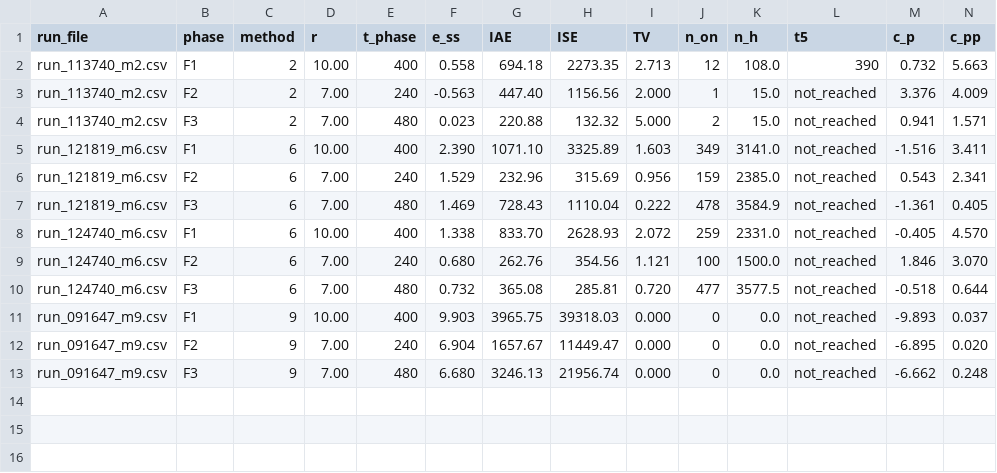
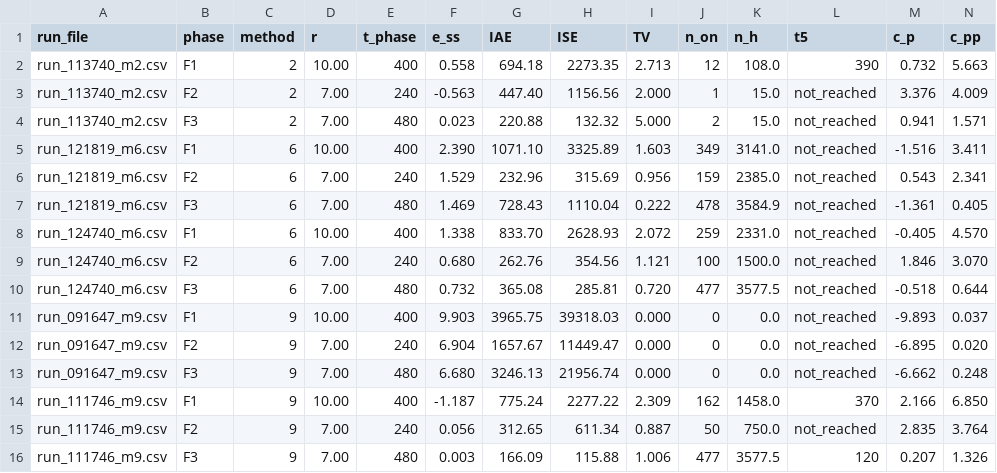
Before and after one commit to h676638/ADA512-prosjekt, a CSV file: ADA512_LAB2/summaries.csv, drawn as a sheet; only a part is shown; rows hold the shown columns only; the diff names each change by its address in the sheet, - before the commit and + after, or states it on an @@ line.

Commit message:
faktisk method 9 run med heater på

```diff
--- a/ADA512_LAB2/summaries.csv
+++ b/ADA512_LAB2/summaries.csv
+row 14: run_111746_m9.csv | F1 | 9 | 10.00 | 400 | -1.187 | 775.24 | 2277.22 | 2.309 | 162 | 1458.0 | 370 | 2.166 | 6.850
+row 15: run_111746_m9.csv | F2 | 9 | 7.00 | 240 | 0.056 | 312.65 | 611.34 | 0.887 | 50 | 750.0 | not_reached | 2.835 | 3.764
+row 16: run_111746_m9.csv | F3 | 9 | 7.00 | 480 | 0.003 | 166.09 | 115.88 | 1.006 | 477 | 3577.5 | 120 | 0.207 | 1.326
```
Also changed, not shown: 5 other files.
